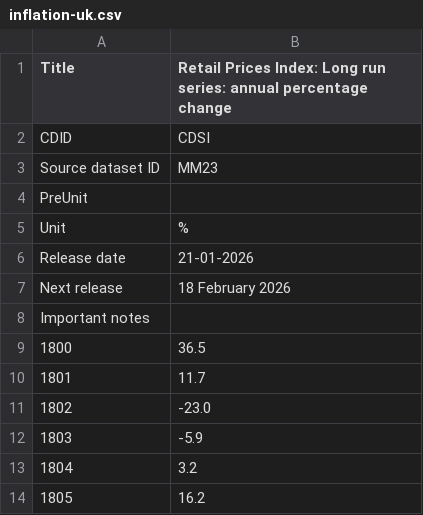
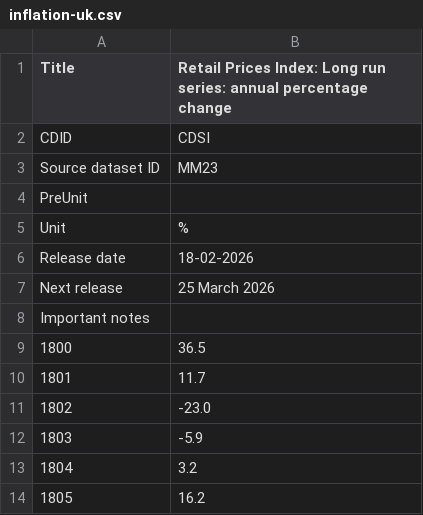
Before and after one commit to datasets/cpi-gb, a CSV file: cache/inflation-uk.csv, drawn as a sheet; only a part is shown.

```diff
--- a/cache/inflation-uk.csv
+++ b/cache/inflation-uk.csv
@@ -5,4 +5,4 @@
 "Unit","%"
-"Release date","21-01-2026"
-"Next release","18 February 2026"
+"Release date","18-02-2026"
+"Next release","25 March 2026"
 "Important notes",
```
Also changed, not shown: cache/cpi-uk.csv, data/cpi-uk-monthly.csv.
